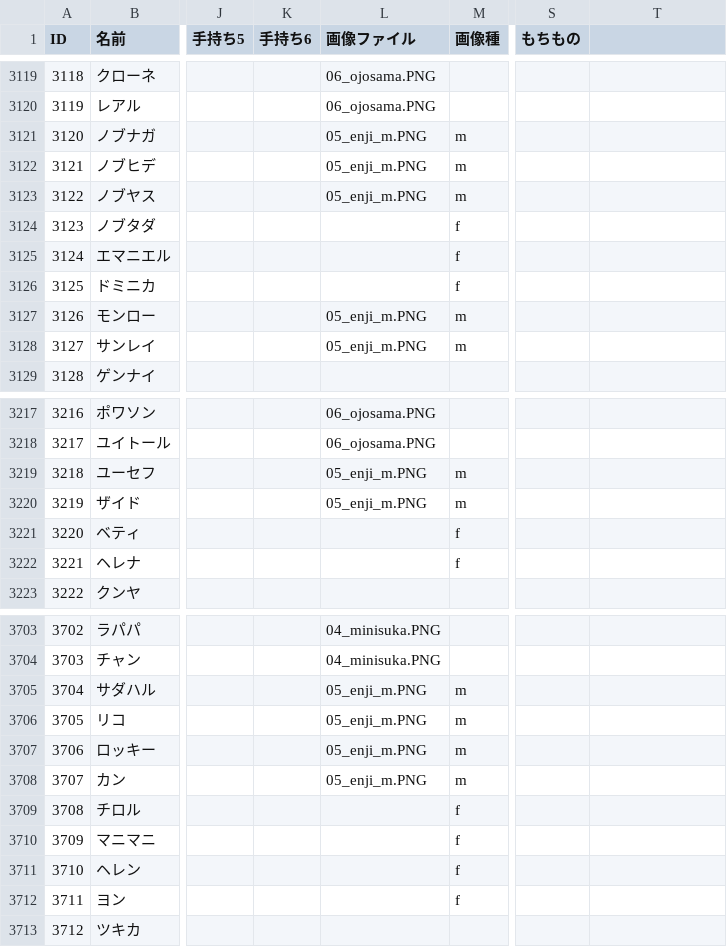
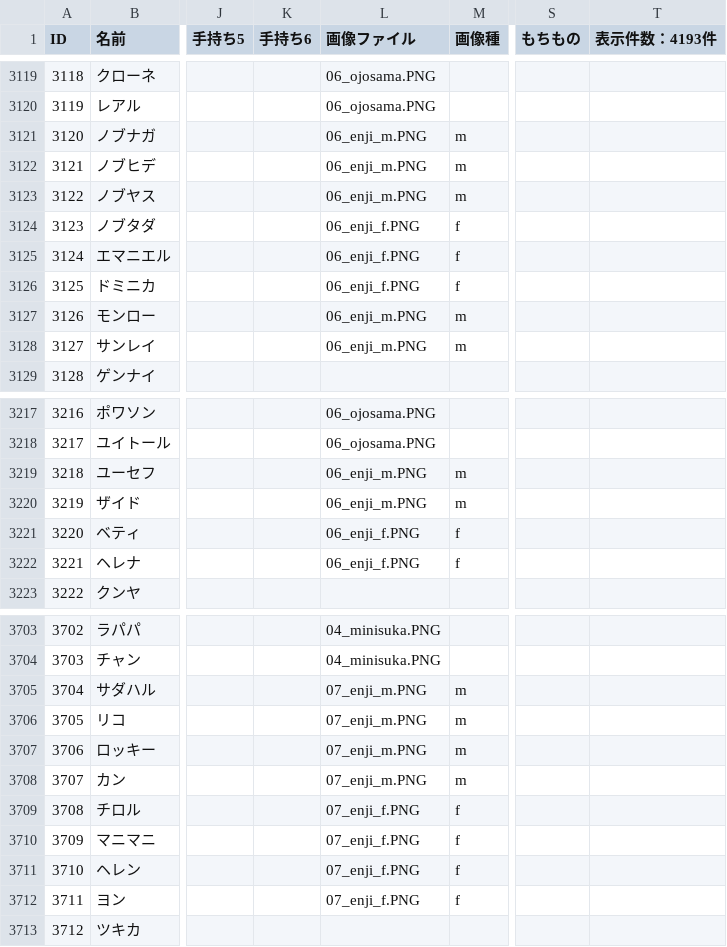
Before and after one commit to shdayo365/pokemon-trainer-db, a CSV file: pokemon-trainer-db.csv, drawn as a sheet; only a part is shown, gaps mark what is left out; the diff covers the shown part only; the diff names each change by its address in the sheet, - before the commit and + after, or states it on an @@ line.

Commit message:
Add files via upload

```diff
--- a/pokemon-trainer-db.csv
+++ b/pokemon-trainer-db.csv
-T1: (empty)
+T1: 表示件数：4193件
-L3121:L3123 (画像ファイル): 05_enji_m.PNG
+L3121:L3123 (画像ファイル): 06_enji_m.PNG
-L3124:L3126 (画像ファイル): (empty)
+L3124:L3126 (画像ファイル): 06_enji_f.PNG
-L3127:L3128 (画像ファイル): 05_enji_m.PNG
+L3127:L3128 (画像ファイル): 06_enji_m.PNG
-L3219:L3220 (画像ファイル): 05_enji_m.PNG
+L3219:L3220 (画像ファイル): 06_enji_m.PNG
-L3221:L3222 (画像ファイル): (empty)
+L3221:L3222 (画像ファイル): 06_enji_f.PNG
-L3705:L3708 (画像ファイル): 05_enji_m.PNG
+L3705:L3708 (画像ファイル): 07_enji_m.PNG
-L3709:L3712 (画像ファイル): (empty)
+L3709:L3712 (画像ファイル): 07_enji_f.PNG
```
Also changed, not shown: 11 edited cells elsewhere in this file.
